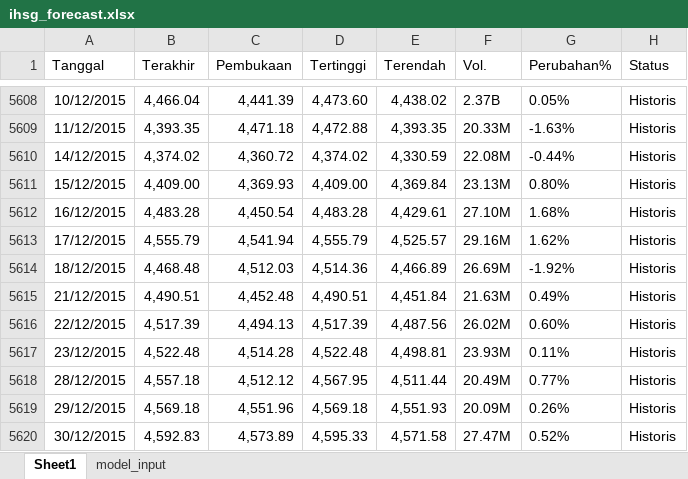
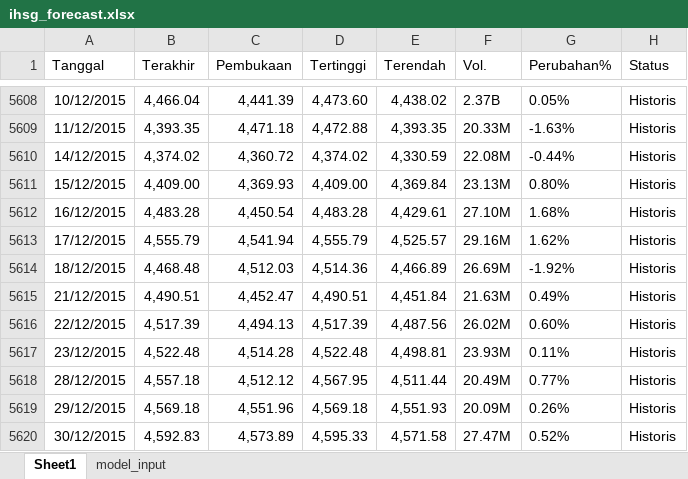
Before and after one commit to josephines1/prediksi-ihsg-xgboost, an Excel workbook: ihsg_forecast.xlsx, sheet Sheet1, drawn as a sheet; only a part is shown, gaps mark what is left out; values as stored, in another font and other column widths than the file's, no borders; the diff names each change by its address in the sheet, - before the commit and + after, or states it on an @@ line.

```diff
--- a/ihsg_forecast.xlsx (sheet Sheet1)
+++ b/ihsg_forecast.xlsx (sheet Sheet1)
-C5615 (Pembukaan): 4,452.48
+C5615 (Pembukaan): 4,452.47
```
Also changed, not shown: model_evaluation.xlsx.
